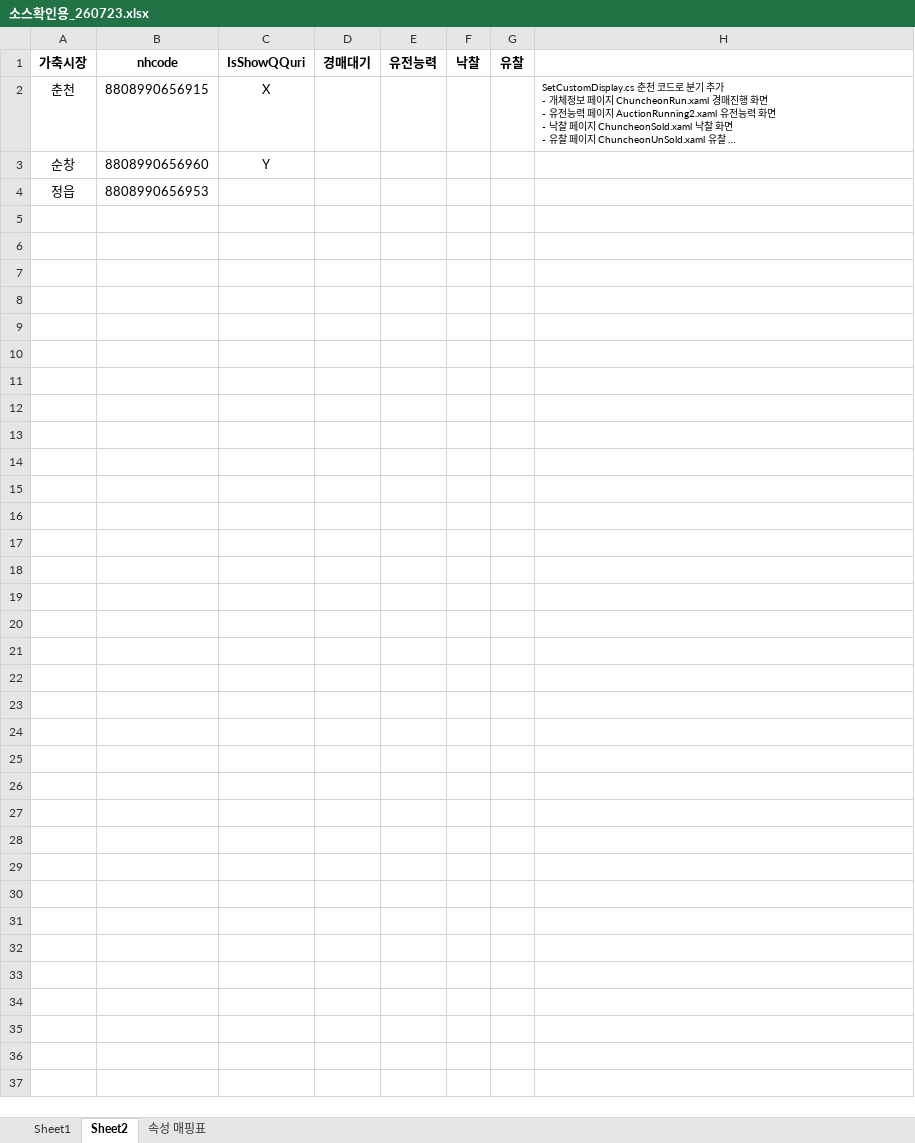
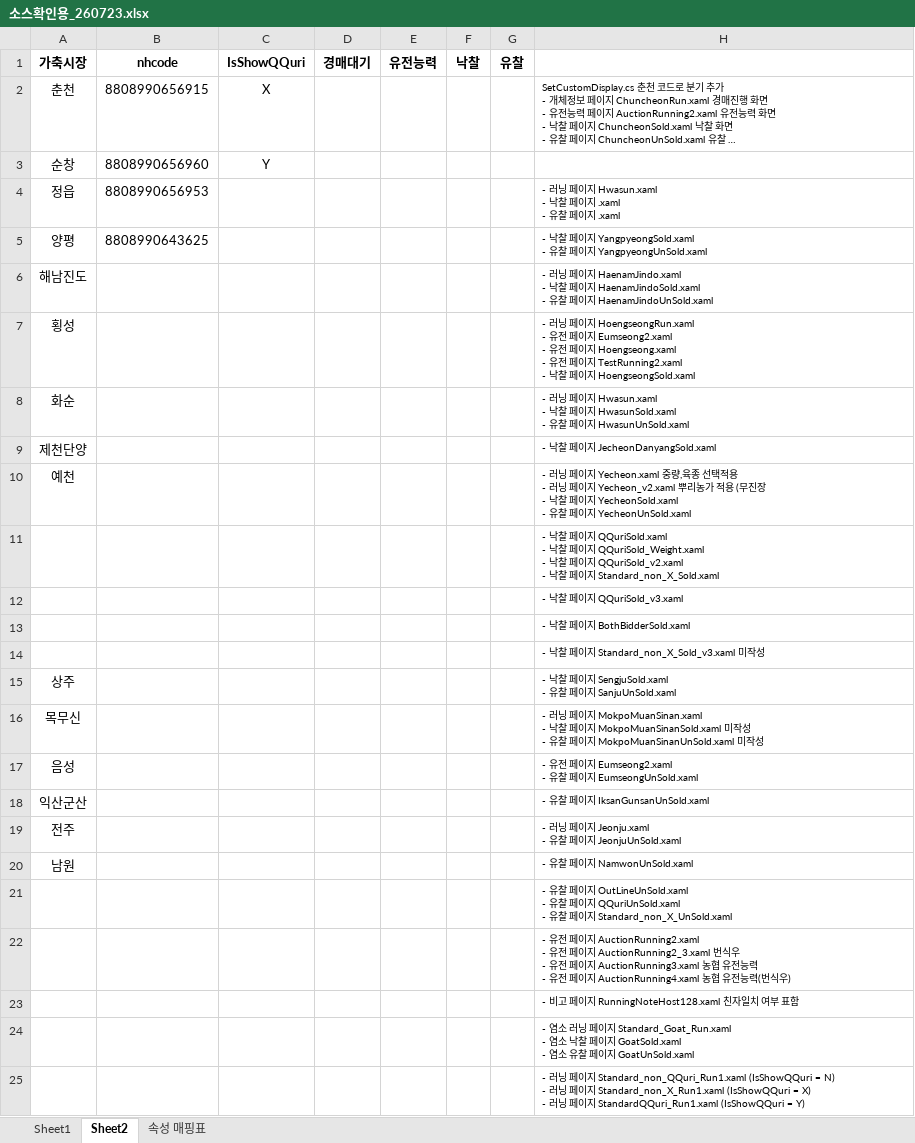
Before and after one commit to Park-hyunchri/CowAuctionSmall, an Excel workbook: 소스 설명/소스확인용_260723.xlsx, sheet Sheet2, drawn as a sheet; long unchanged cells end in …; values as stored, in another font and other column widths than the file's, no borders; charts and pictures not drawn; ↵ is a line break in a cell; the diff names each change by its address in the sheet, - before the commit and + after, or states it on an @@ line.

```diff
--- a/소스 설명/소스확인용_260723.xlsx (sheet Sheet2)
+++ b/소스 설명/소스확인용_260723.xlsx (sheet Sheet2)
-H4: (empty)
+H4: - 러닝 페이지 Hwasun.xaml ↵ - 낙찰 페이지 .xaml ↵ - 유찰 페이지 .xaml
+row 5: 양평 | 8808990643625 |  |  |  |  |  | - 낙찰 페이지 YangpyeongSold.xaml ↵ - 유찰 페이지 YangpyeongUnSold.xaml
+row 6: 해남진도 |  |  |  |  |  |  | - 러닝 페이지 HaenamJindo.xaml ↵ - 낙찰 페이지 HaenamJindoSold.xaml ↵ - 유찰 페이지 HaenamJindoUnSold.xaml
+row 7: 횡성 |  |  |  |  |  |  | - 러닝 페이지 HoengseongRun.xaml ↵ - 유전 페이지 Eumseong2.xaml ↵ - 유전 페이지 Hoengseong.xaml ↵ - 유전 페이지 TestRunning2.xaml ↵ - 낙찰 페이지 HoengseongSold.xaml
+row 8: 화순 |  |  |  |  |  |  | - 러닝 페이지 Hwasun.xaml ↵ - 낙찰 페이지 HwasunSold.xaml ↵ - 유찰 페이지 HwasunUnSold.xaml
+row 9: 제천단양 |  |  |  |  |  |  | - 낙찰 페이지 JecheonDanyangSold.xaml
+row 10: 예천 |  |  |  |  |  |  | - 러닝 페이지 Yecheon.xaml 중량,육종 선택적용 ↵ - 러닝 페이지 Yecheon_v2.xaml 뿌리농가 적용 (무진장 ↵ - 낙찰 페이지 YecheonSold.xaml ↵ - 유찰 페이지 YecheonUnSold.xaml
+row 11:  |  |  |  |  |  |  | - 낙찰 페이지 QQuriSold.xaml ↵ - 낙찰 페이지 QQuriSold_Weight.xaml ↵ - 낙찰 페이지 QQuriSold_v2.xaml ↵ - 낙찰 페이지 Standard_non_X_Sold.xaml
+row 12:  |  |  |  |  |  |  | - 낙찰 페이지 QQuriSold_v3.xaml
+row 13:  |  |  |  |  |  |  | - 낙찰 페이지 BothBidderSold.xaml
+row 14:  |  |  |  |  |  |  | - 낙찰 페이지 Standard_non_X_Sold_v3.xaml 미작성
+row 15: 상주 |  |  |  |  |  |  | - 낙찰 페이지 SengjuSold.xaml ↵ - 유찰 페이지 SanjuUnSold.xaml
+row 16: 목무신 |  |  |  |  |  |  | - 러닝 페이지 MokpoMuanSinan.xaml ↵ - 낙찰 페이지 MokpoMuanSinanSold.xaml 미작성 ↵ - 유찰 페이지 MokpoMuanSinanUnSold.xaml 미작성
+row 17: 음성 |  |  |  |  |  |  | - 유전 페이지 Eumseong2.xaml ↵ - 유찰 페이지 EumseongUnSold.xaml
+row 18: 익산군산 |  |  |  |  |  |  | - 유찰 페이지 IksanGunsanUnSold.xaml
+row 19: 전주 |  |  |  |  |  |  | - 러닝 페이지 Jeonju.xaml ↵ - 유찰 페이지 JeonjuUnSold.xaml
+row 20: 남원 |  |  |  |  |  |  | - 유찰 페이지 NamwonUnSold.xaml
+row 21:  |  |  |  |  |  |  | - 유찰 페이지 OutLineUnSold.xaml ↵ - 유찰 페이지 QQuriUnSold.xaml ↵ - 유찰 페이지 Standard_non_X_UnSold.xaml
+row 22:  |  |  |  |  |  |  | - 유전 페이지 AuctionRunning2.xaml ↵ - 유전 페이지 AuctionRunning2_3.xaml 번식우 ↵ - 유전 페이지 AuctionRunning3.xaml 농협 유전능력 ↵ - 유전 페이지 AuctionRunning4.xaml 농협 유전능력(번식우)
+row 23:  |  |  |  |  |  |  | - 비고 페이지 RunningNoteHost128.xaml 친자일치 여부 표함
+row 24:  |  |  |  |  |  |  | - 염소 러닝 페이지 Standard_Goat_Run.xaml ↵ - 염소 낙찰 페이지 GoatSold.xaml ↵ - 염소 유찰 페이지 GoatUnSold.xaml
+row 25:  |  |  |  |  |  |  | - 러닝 페이지 Standard_non_QQuri_Run1.xaml (IsShowQQuri = N) ↵ - 러닝 페이지 Standard_non_X_Run1.xaml (IsShowQQuri = X) ↵ - 러닝 페이지 StandardQQuri_Run1.xaml (IsShowQQuri = Y)
```
Also changed, not shown: sheet Sheet1, charts or pictures, 1 other file.
